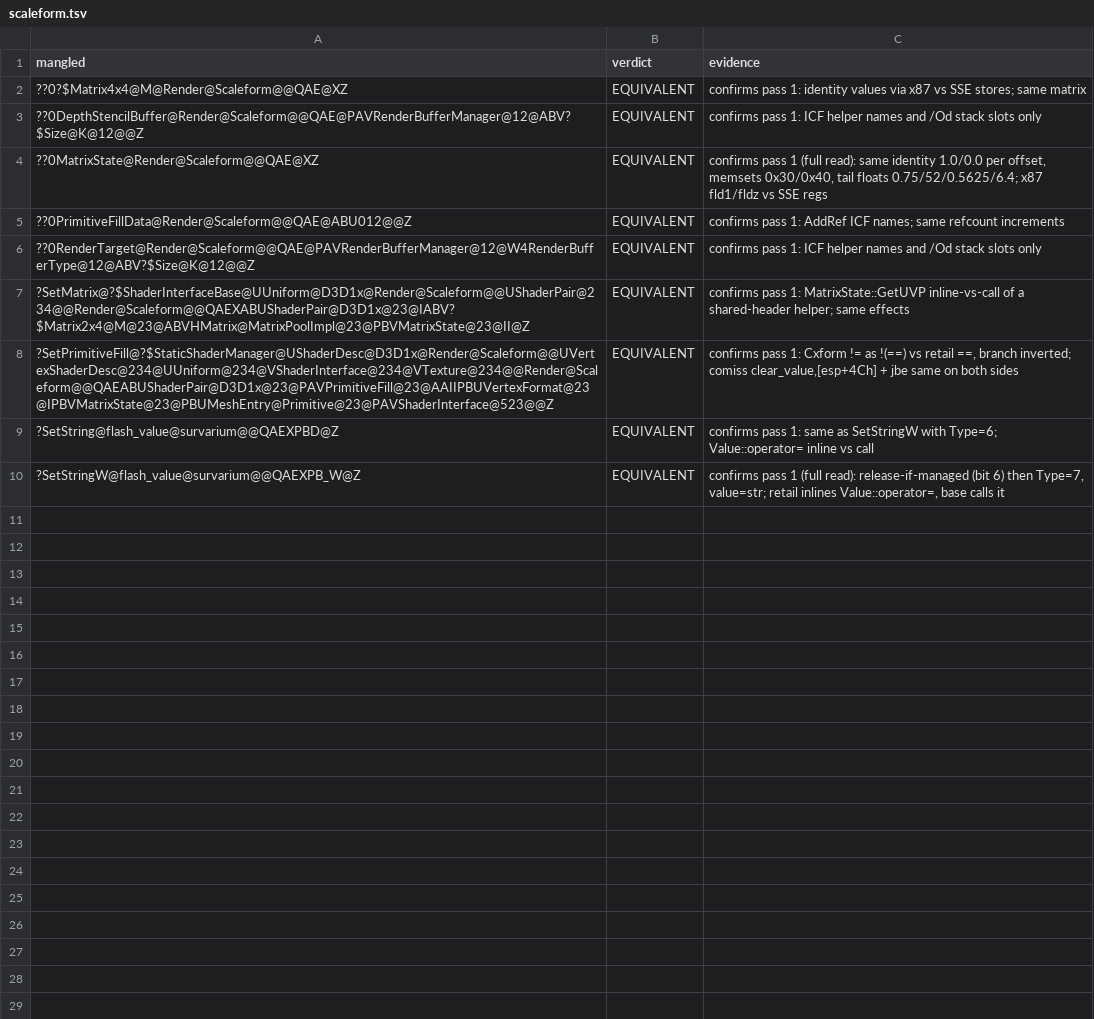
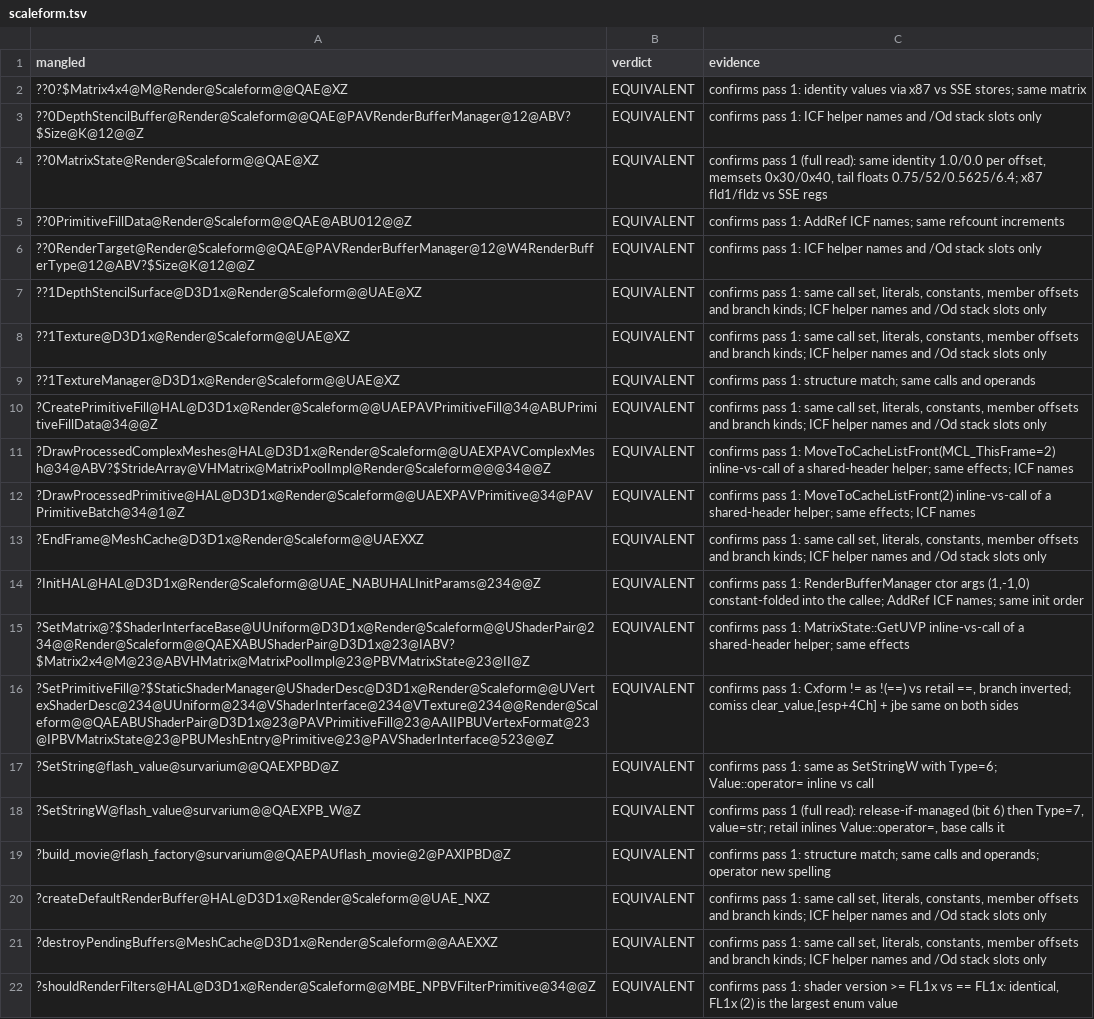
Before and after one commit to srp-survarium/vostok, a TSV file: docs/binary_matching/behavior_audit/pass2/scaleform.tsv, drawn as a sheet; the diff names each change by its address in the sheet, - before the commit and + after, or states it on an @@ line.

```diff
--- a/docs/binary_matching/behavior_audit/pass2/scaleform.tsv
+++ b/docs/binary_matching/behavior_audit/pass2/scaleform.tsv
+row 7: ??1DepthStencilSurface@D3D1x@Render@Scaleform@@UAE@XZ | EQUIVALENT | confirms pass 1: same call set, literals, constants, member offsets and branch kinds; ICF helper names and /Od stack slots only
+row 8: ??1Texture@D3D1x@Render@Scaleform@@UAE@XZ | EQUIVALENT | confirms pass 1: same call set, literals, constants, member offsets and branch kinds; ICF helper names and /Od stack slots only
+row 9: ??1TextureManager@D3D1x@Render@Scaleform@@UAE@XZ | EQUIVALENT | confirms pass 1: structure match; same calls and operands
+row 10: ?CreatePrimitiveFill@HAL@D3D1x@Render@Scaleform@@UAEPAVPrimitiveFill@34@ABUPrimitiveFillData@34@@Z | EQUIVALENT | confirms pass 1: same call set, literals, constants, member offsets and branch kinds; ICF helper names and /Od stack slots only
+row 11: ?DrawProcessedComplexMeshes@HAL@D3D1x@Render@Scaleform@@UAEXPAVComplexMesh@34@ABV?$StrideArray@VHMatrix@MatrixPoolImpl@Render@Scaleform@@@34@@Z | EQUIVALENT | confirms pass 1: MoveToCacheListFront(MCL_ThisFrame=2) inline-vs-call of a shared-header helper; same effects; ICF names
+row 12: ?DrawProcessedPrimitive@HAL@D3D1x@Render@Scaleform@@UAEXPAVPrimitive@34@PAVPrimitiveBatch@34@1@Z | EQUIVALENT | confirms pass 1: MoveToCacheListFront(2) inline-vs-call of a shared-header helper; same effects; ICF names
+row 13: ?EndFrame@MeshCache@D3D1x@Render@Scaleform@@UAEXXZ | EQUIVALENT | confirms pass 1: same call set, literals, constants, member offsets and branch kinds; ICF helper names and /Od stack slots only
+row 14: ?InitHAL@HAL@D3D1x@Render@Scaleform@@UAE_NABUHALInitParams@234@@Z | EQUIVALENT | confirms pass 1: RenderBufferManager ctor args (1,-1,0) constant-folded into the callee; AddRef ICF names; same init order
+row 19: ?build_movie@flash_factory@survarium@@QAEPAUflash_movie@2@PAXIPBD@Z | EQUIVALENT | confirms pass 1: structure match; same calls and operands; operator new spelling
+row 20: ?createDefaultRenderBuffer@HAL@D3D1x@Render@Scaleform@@UAE_NXZ | EQUIVALENT | confirms pass 1: same call set, literals, constants, member offsets and branch kinds; ICF helper names and /Od stack slots only
+row 21: ?destroyPendingBuffers@MeshCache@D3D1x@Render@Scaleform@@AAEXXZ | EQUIVALENT | confirms pass 1: same call set, literals, constants, member offsets and branch kinds; ICF helper names and /Od stack slots only
+row 22: ?shouldRenderFilters@HAL@D3D1x@Render@Scaleform@@MBE_NPBVFilterPrimitive@34@@Z | EQUIVALENT | confirms pass 1: shader version >= FL1x vs == FL1x: identical, FL1x (2) is the largest enum value
```
Also changed, not shown: docs/binary_matching/behavior_audit/pass2/ai.tsv, docs/binary_matching/behavior_audit/pass2/fs.tsv, 6 other files.
